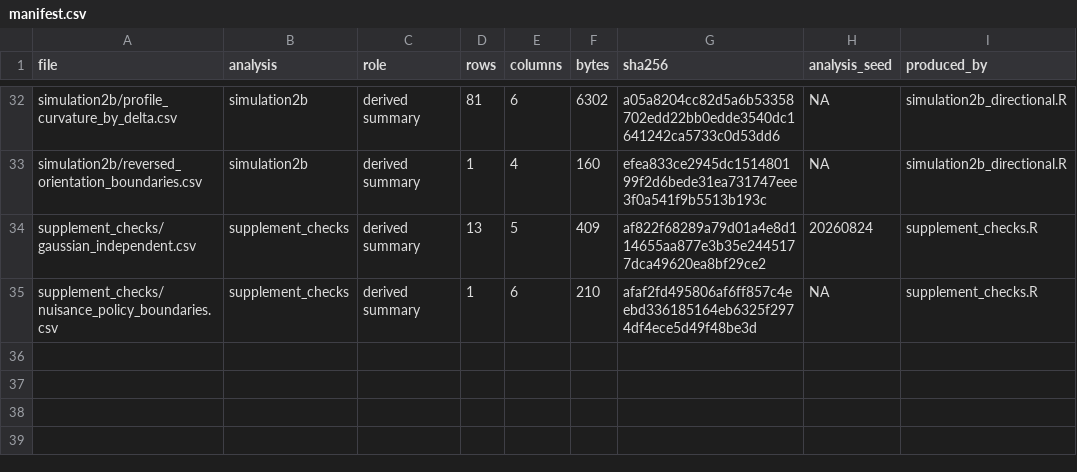
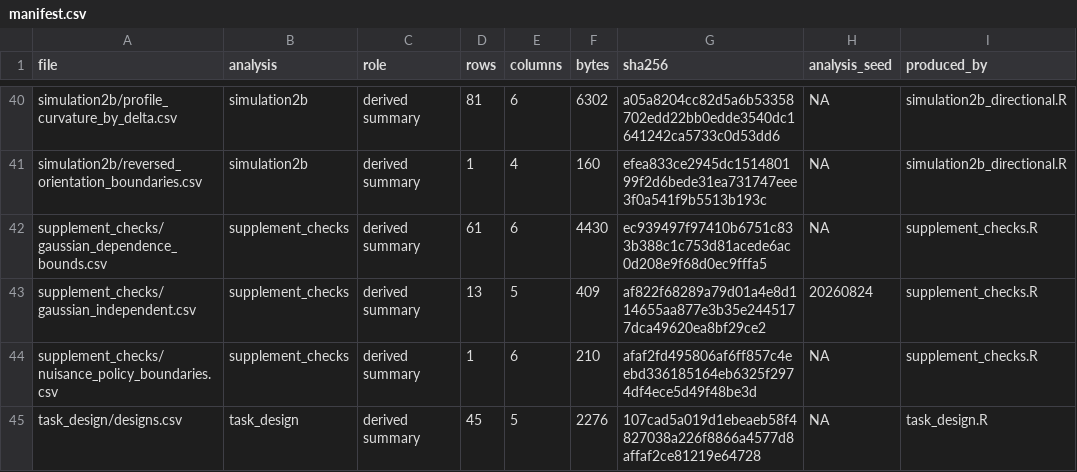
Before and after one commit to kennychechuanyu/rethinking_parameter_invariance, a CSV file: code/results/manifest.csv, drawn as a sheet; only a part is shown, gaps mark what is left out; the diff covers the shown part only; the diff names each change by its address in the sheet, - before the commit and + after, or states it on an @@ line.

Commit message:
Update code, results and supplement for the current manuscript

```diff
--- a/code/results/manifest.csv
+++ b/code/results/manifest.csv
+row 42: supplement_checks/gaussian_dependence_bounds.csv | supplement_checks | derived summary | 61 | 6 | 4430 | ec939497f97410b6751c833b388c1c753d81acede6ac0d208e9f68d0ec9fffa5 | NA | supplement_checks.R
+row 45: task_design/designs.csv | task_design | derived summary | 45 | 5 | 2276 | 107cad5a019d1ebeaeb58f4827038a226f8866a4577d8affaf2ce81219e64728 | NA | task_design.R
```
Also changed, not shown: 12 added rows elsewhere in this file, 47 other files.
